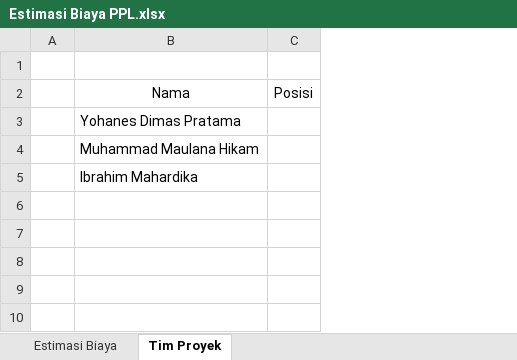
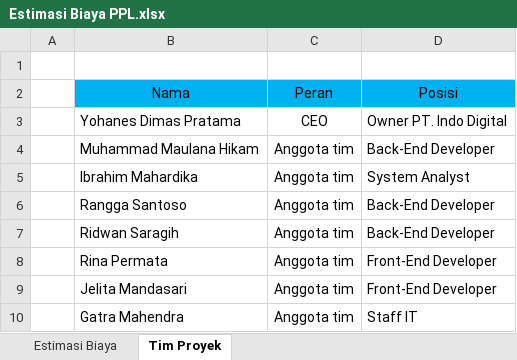
Before and after one commit to weztcy/Semester-4, an Excel workbook: Proyek Perangkat Lunak/Estimasi Biaya PPL.xlsx, sheet Tim Proyek, drawn as a sheet; values as stored, in another font and other column widths than the file's, no borders; removed rows and columns are numbered as before the commit, all else as after; the diff names each change by its address in the sheet, - before the commit and + after, or states it on an @@ line.

```diff
--- a/Proyek Perangkat Lunak/Estimasi Biaya PPL.xlsx (sheet Tim Proyek)
+++ b/Proyek Perangkat Lunak/Estimasi Biaya PPL.xlsx (sheet Tim Proyek)
-column C, row 2: Posisi
+column C, rows 2-5: Peran | CEO | Anggota tim | Anggota tim
+column D, rows 2-5: Posisi | Owner PT. Indo Digital | Back-End Developer | System Analyst
-B2 fill: none
+B2 fill: #00B0F0
+row 6:  | Rangga Santoso | Anggota tim | Back-End Developer
+row 7:  | Ridwan Saragih | Anggota tim | Back-End Developer
+row 8:  | Rina Permata | Anggota tim | Front-End Developer
+row 9:  | Jelita Mandasari | Anggota tim | Front-End Developer
+row 10:  | Gatra Mahendra | Anggota tim | Staff IT
```
Also changed, not shown: sheet Estimasi Biaya, 1 other file.
